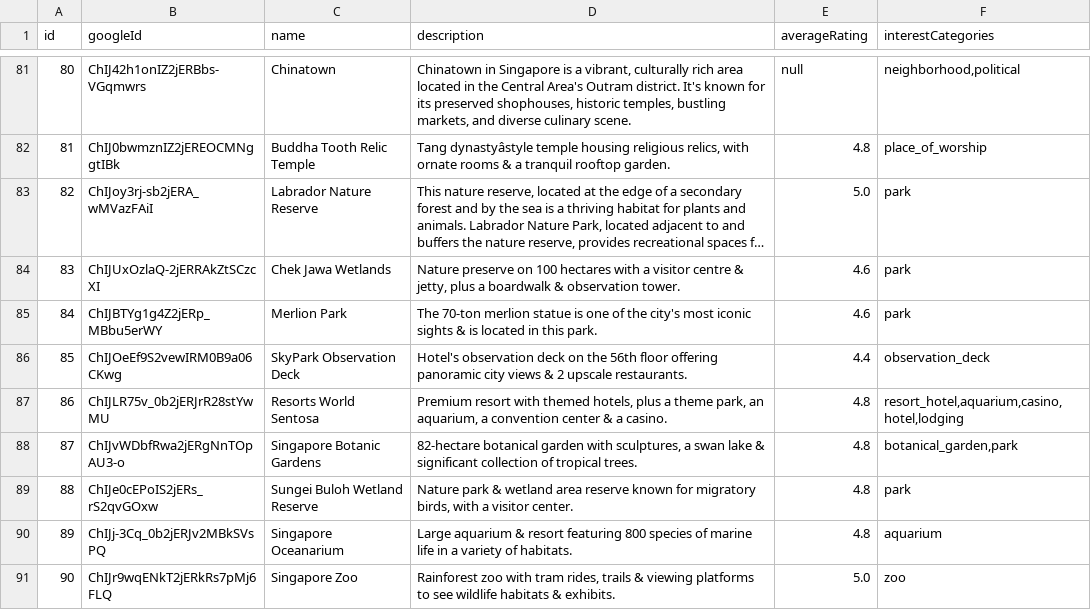
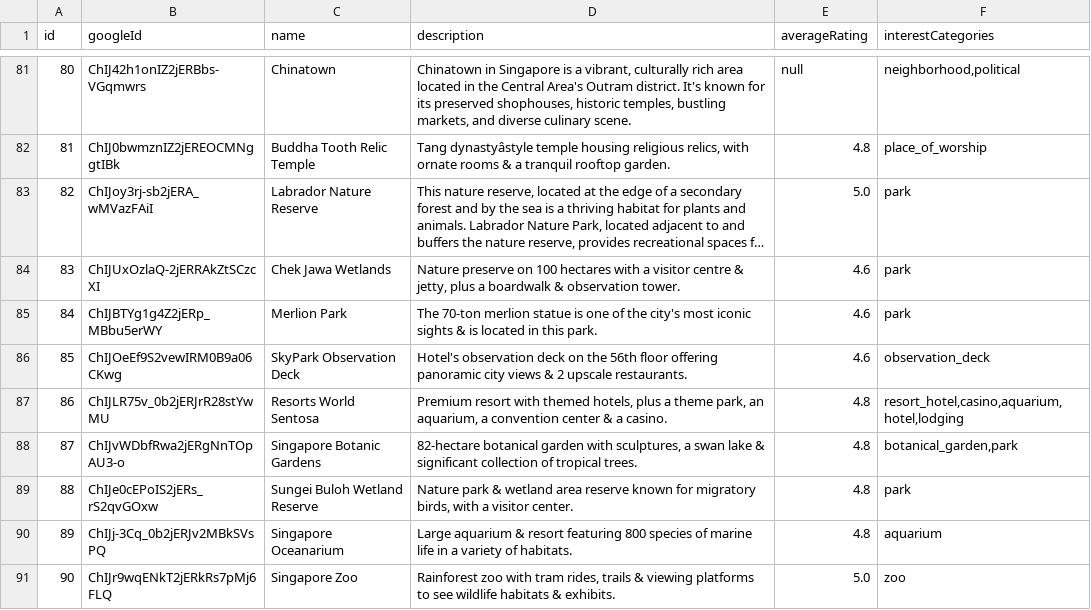
Before and after one commit to Team-2-SA60/KakiGoWhere-Backend, a CSV file: app/uploads/csv/places.csv (was uploads/csv/places.csv), drawn as a sheet; only a part is shown, gaps mark what is left out; long unchanged cells end in …; the diff covers the shown part only.

```diff
--- a/uploads/csv/places.csv
+++ b/app/uploads/csv/places.csv
@@ -85,4 +85,4 @@ id,googleId,name,description,averageRating,interestCategories
 84,ChIJBTYg1g4Z2jERp_MBbu5erWY,Merlion Park,The 70-ton merlion statue is one of the city's most iconic sights & is located in this park.,4.6,"park"
-85,ChIJOeEf9S2vewIRM0B9a06CKwg,SkyPark Observation Deck,Hotel's observation deck on the 56th floor offering panoramic city views & 2 upscale restaurants.,4.4,"observation_deck"
-86,ChIJLR75v_0b2jERJrR28stYwMU,Resorts World Sentosa,"Premium resort with themed hotels, plus a theme park, an aquarium, a convention center & a casino.",4.8,"resort_hotel,aquarium,casino,hotel,lodging"
+85,ChIJOeEf9S2vewIRM0B9a06CKwg,SkyPark Observation Deck,Hotel's observation deck on the 56th floor offering panoramic city views & 2 upscale restaurants.,4.6,"observation_deck"
+86,ChIJLR75v_0b2jERJrR28stYwMU,Resorts World Sentosa,"Premium resort with themed hotels, plus a theme park, an aquarium, a convention center & a casino.",4.8,"resort_hotel,casino,aquarium,hotel,lodging"
 87,ChIJvWDbfRwa2jERgNnTOpAU3-o,Singapore Botanic Gardens,"82-hectare botanical garden with sculptures, a swan lake & significant collection of tropical trees.",4.8,"botanical_garden,park"
```
Also changed, not shown: 26 edited cells elsewhere in this file, 6 other files.
